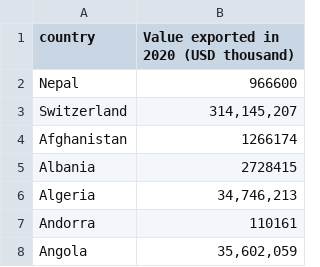
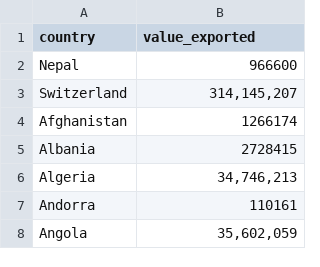
Before and after one commit to Shelf0/ETL_Project, a CSV file: exported/export_value.csv, drawn as a sheet; only a part is shown.

```diff
--- a/exported/export_value.csv
+++ b/exported/export_value.csv
@@ -1,2 +1,2 @@
-country,Value exported in 2020 (USD thousand)
+country,value_exported
    Nepal,966600
```
Also changed, not shown: 2 other files.
